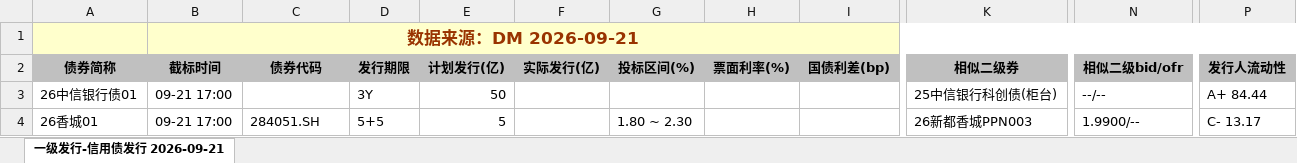
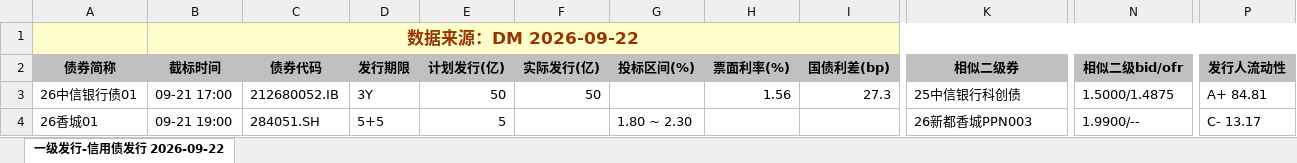
Before and after one commit to geomouse/innodealing-bond-export, an Excel workbook: data/credit_bond_2026-09-21.xlsx, sheet 一级发行-信用债发行 2026-09-22, drawn as a sheet; only a part is shown, gaps mark what is left out; values as stored, in another font and other column widths than the file's, no borders; charts and pictures not drawn; the diff names each change by its address in the sheet, - before the commit and + after, or states it on an @@ line.

```diff
--- a/data/credit_bond_2026-09-21.xlsx (sheet 一级发行-信用债发行 2026-09-22)
+++ b/data/credit_bond_2026-09-21.xlsx (sheet 一级发行-信用债发行 2026-09-22)
-sheet tab: 一级发行-信用债发行 2026-09-21
+sheet tab: 一级发行-信用债发行 2026-09-22
-B1 (截标时间): 数据来源：DM 2026-09-21
+B1 (截标时间): 数据来源：DM 2026-09-22
-C3 (债券代码): (empty)
+C3 (债券代码): 212680052.IB
-F3 (实际发行(亿)): (empty)
+F3 (实际发行(亿)): 50
-H3 (票面利率(%)): (empty)
+H3 (票面利率(%)): 1.56
-I3 (国债利差(bp)): (empty)
+I3 (国债利差(bp)): 27.3
-K3 (相似二级券): 25中信银行科创债(柜台)
+K3 (相似二级券): 25中信银行科创债
-N3 (相似二级bid/ofr): --/--
+N3 (相似二级bid/ofr): 1.5000/1.4875
-P3 (发行人流动性): A+ 84.44
+P3 (发行人流动性): A+ 84.81
-B4 (截标时间): 09-21 17:00
+B4 (截标时间): 09-21 19:00
```
Also changed, not shown: data/credit_bond_2026-09-17.xlsx, data/credit_bond_all_2026-09-16.xlsx, 11 other files.
